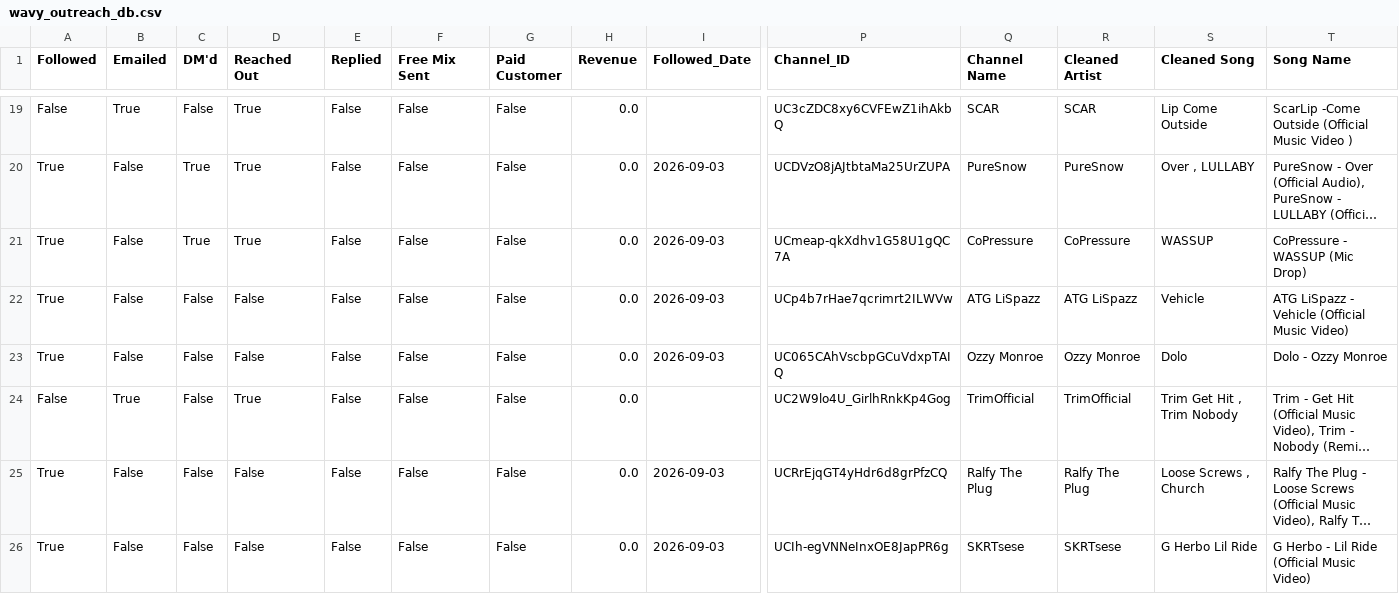
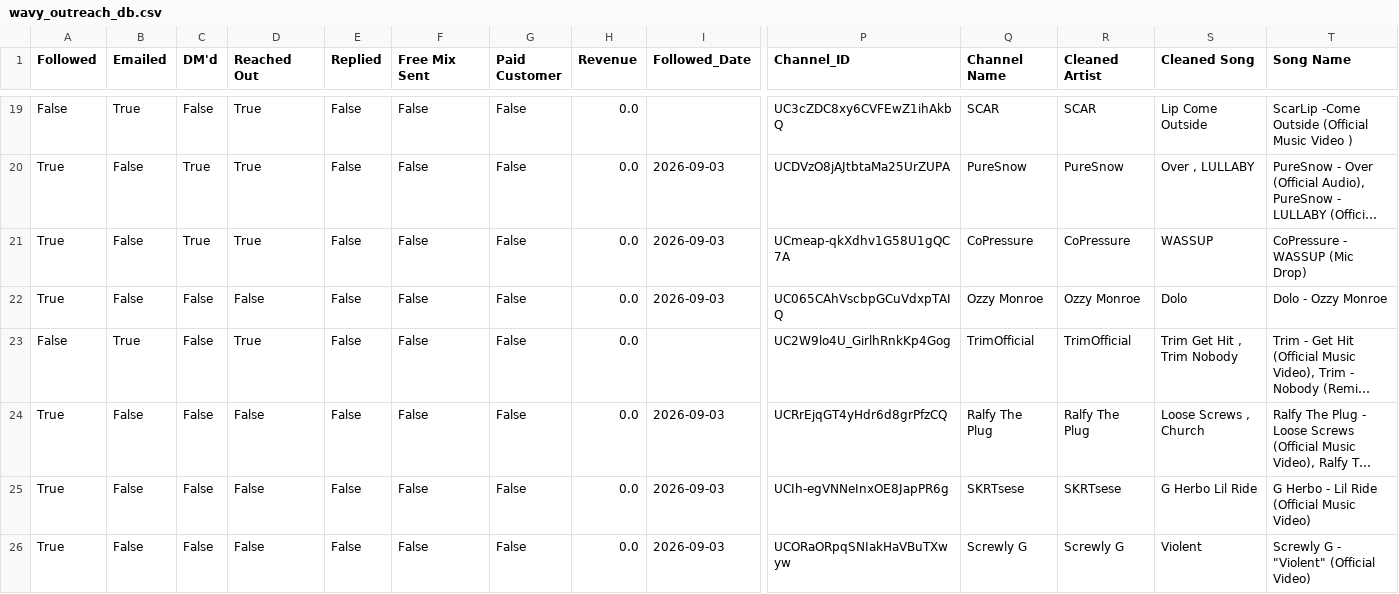
Before and after one commit to alexsamey95/wavyout, a CSV file: wavy_outreach_db.csv, drawn as a sheet; only a part is shown, gaps mark what is left out; the shorter side is filled out with more unchanged rows; long unchanged cells end in …; rows hold the shown columns only; the diff names each change by its address in the sheet, - before the commit and + after, or states it on an @@ line.

Commit message:
wavy data: update wavy_outreach_db.csv

```diff
--- a/wavy_outreach_db.csv
+++ b/wavy_outreach_db.csv
-row 22: True | False | False | False | False | False | False | 0.0 | 2026-09-03 | UCp4b7rHae7qcrimrt2ILWVw | ATG LiSpazz | ATG LiSpazz | Vehicle | ATG LiSpazz - Vehicle (Official Music Video)
```
